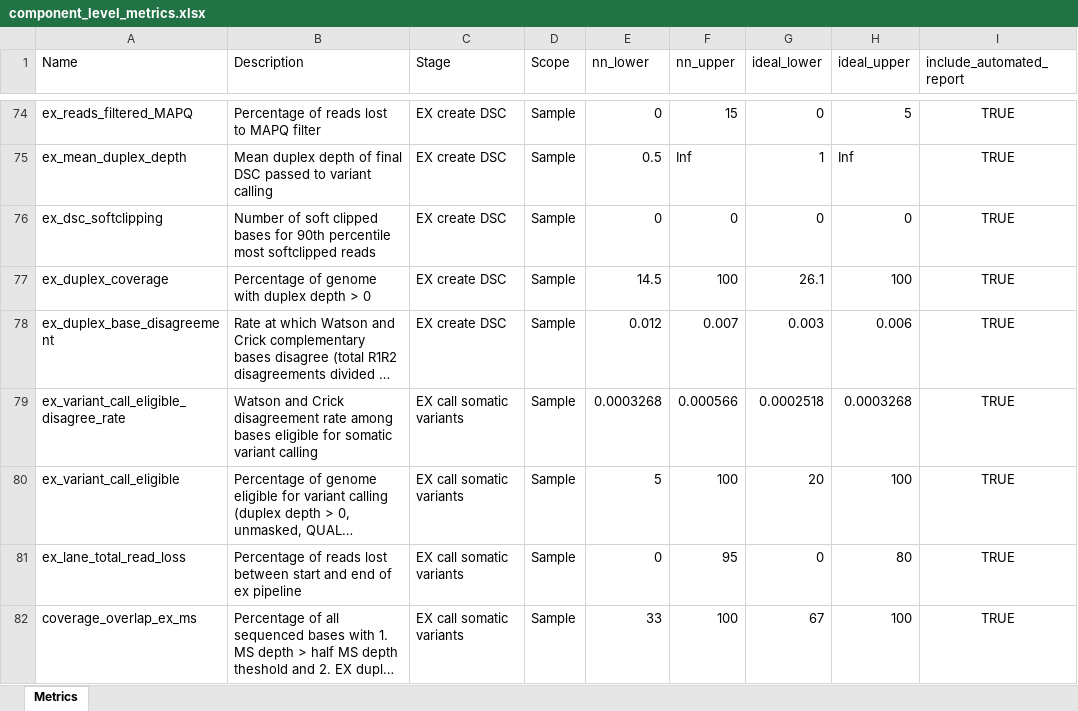
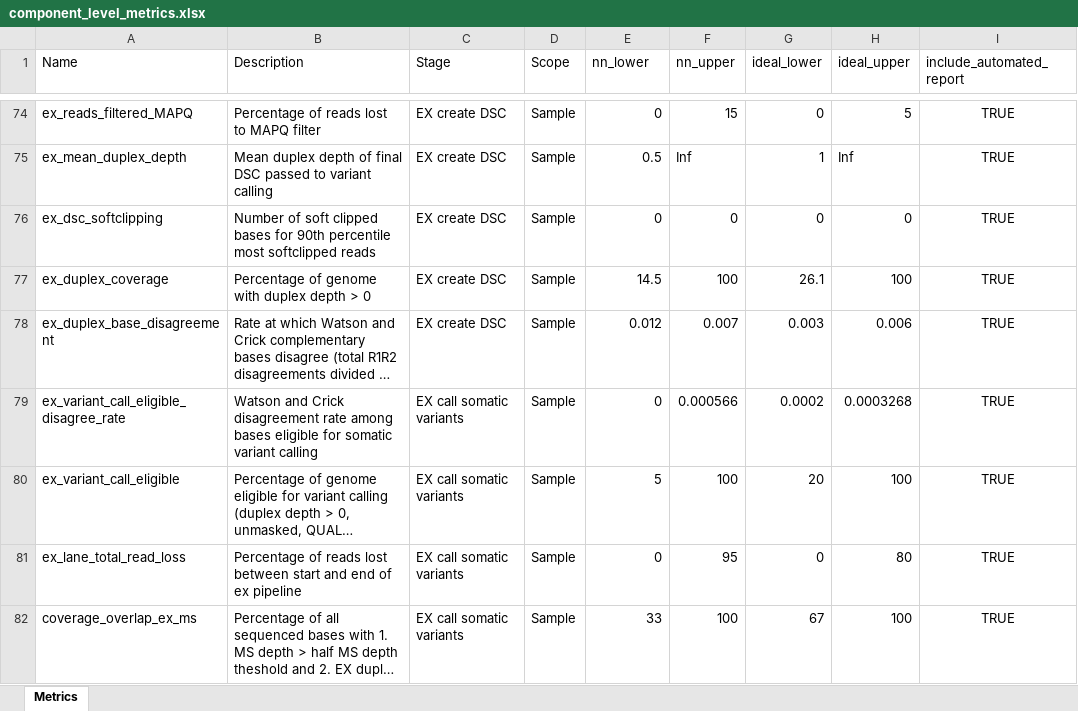
Before and after one commit to systematicmedicine/SomaticCODEC, an Excel workbook: config/component_level_metrics.xlsx, sheet Metrics, drawn as a sheet; only a part is shown, gaps mark what is left out; long unchanged cells end in …; values as stored, in another font and other column widths than the file's, no borders; the diff names each change by its address in the sheet, - before the commit and + after, or states it on an @@ line.

Commit message:
Updated thresholds for ex_variant_call_eligible_disagree_rate

```diff
--- a/config/component_level_metrics.xlsx (sheet Metrics)
+++ b/config/component_level_metrics.xlsx (sheet Metrics)
-E79 (nn_lower): 0.0003268
+E79 (nn_lower): 0
-G79 (ideal_lower): 0.0002518
+G79 (ideal_lower): 0.0002
```
